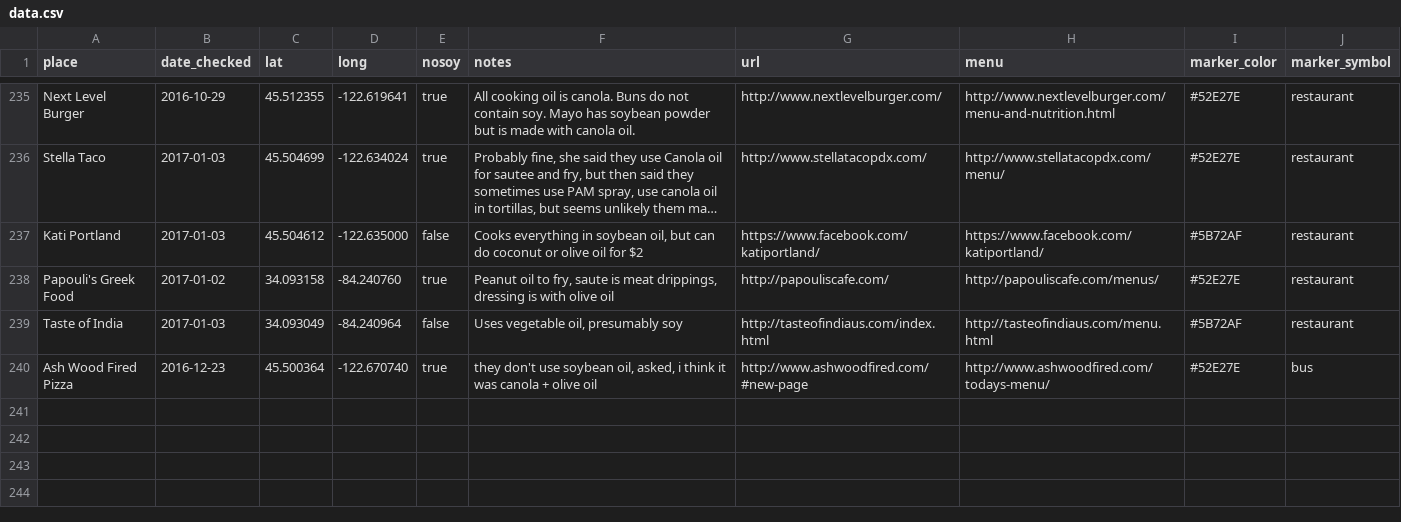
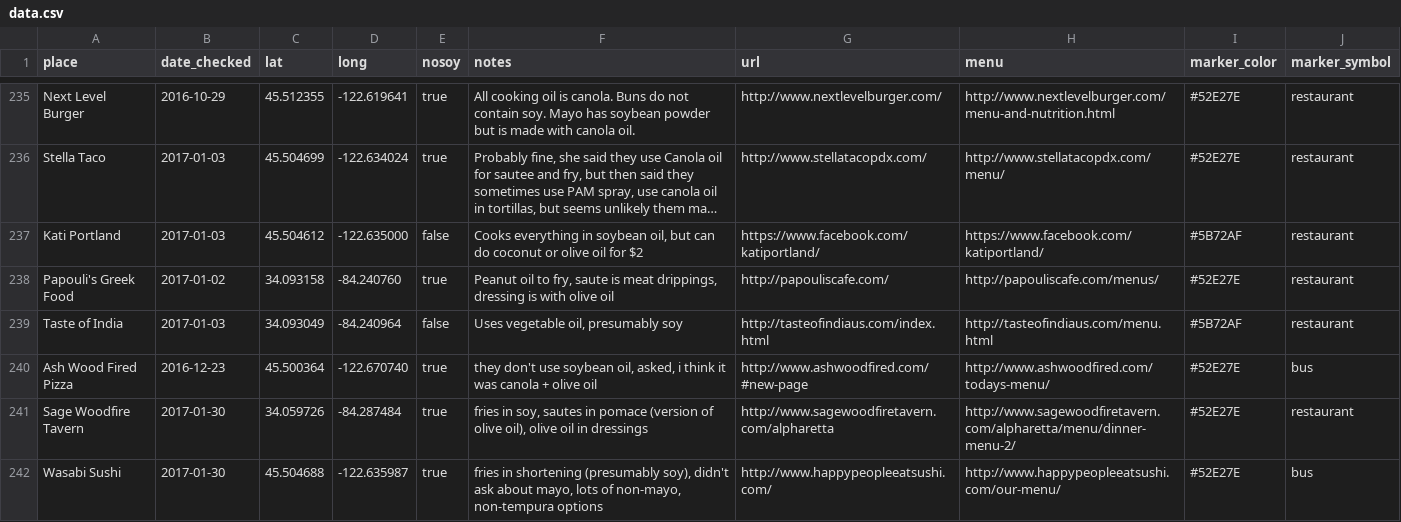
Before and after one commit to sckott/soylocs, a CSV file: data.csv, drawn as a sheet; only a part is shown, gaps mark what is left out; long unchanged cells end in …; the diff names each change by its address in the sheet, - before the commit and + after, or states it on an @@ line.

```diff
--- a/data.csv
+++ b/data.csv
+row 241: Sage Woodfire Tavern | 2017-01-30 | 34.059726 | -84.287484 | true | fries in soy, sautes in pomace (version of olive oil), olive oil in dressings | http://www.sagewoodfiretavern.com/alpharetta | http://www.sagewoodfiretavern.com/alpharetta/menu/dinner-menu-2/ | #52E27E | restaurant
+row 242: Wasabi Sushi | 2017-01-30 | 45.504688 | -122.635987 | true | fries in shortening (presumably soy), didn't ask about mayo, lots of non-mayo, non-tempura options | http://www.happypeopleeatsushi.com/ | http://www.happypeopleeatsushi.com/our-menu/ | #52E27E | bus
```
Also changed, not shown: 1 other file.
